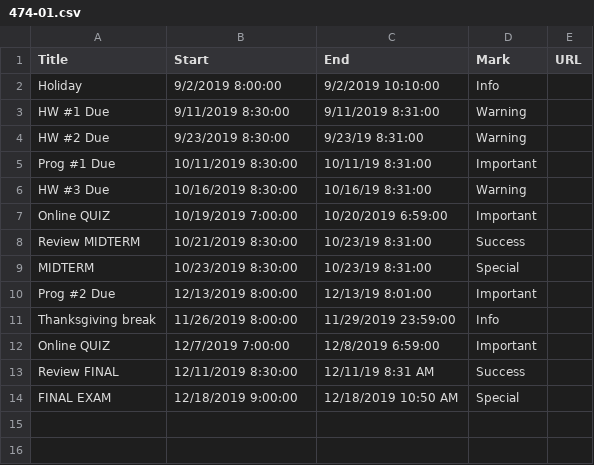
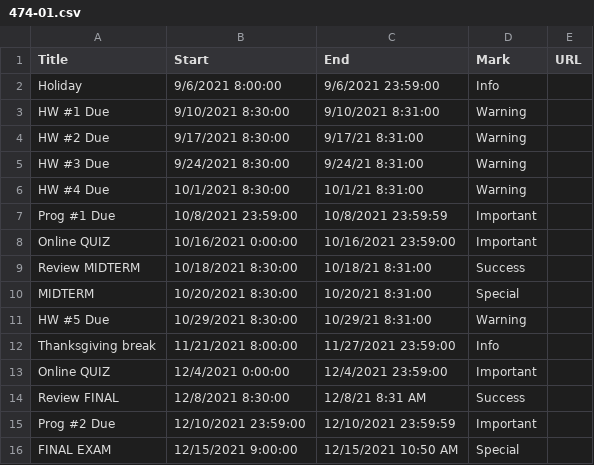
Before and after one commit to dbein/dbein.github.io, a CSV file: events/474-01.csv, drawn as a sheet.

```diff
--- a/events/474-01.csv
+++ b/events/474-01.csv
@@ -1,14 +1,16 @@
 Title,Start,End,Mark,URL
-Holiday,9/2/2019 8:00:00,9/2/2019 10:10:00,Info,
-HW #1 Due ,9/11/2019 8:30:00,9/11/2019 8:31:00,Warning,
-HW #2 Due ,9/23/2019 8:30:00,9/23/19 8:31:00,Warning,
-Prog #1 Due ,10/11/2019 8:30:00,10/11/19 8:31:00,Important,
-HW #3 Due,10/16/2019 8:30:00,10/16/19 8:31:00,Warning,
-Online QUIZ,10/19/2019 7:00:00,10/20/2019 6:59:00,Important,
-Review MIDTERM,10/21/2019 8:30:00,10/23/19 8:31:00,Success,
-MIDTERM,10/23/2019 8:30:00,10/23/19 8:31:00,Special,
-Prog #2 Due,12/13/2019 8:00:00,12/13/19 8:01:00,Important,
-Thanksgiving break,11/26/2019 8:00:00,11/29/2019 23:59:00,Info,
-Online QUIZ,12/7/2019 7:00:00,12/8/2019 6:59:00,Important,
-Review FINAL,12/11/2019 8:30:00,12/11/19 8:31 AM,Success,
-FINAL EXAM,12/18/2019 9:00:00,12/18/2019 10:50 AM,Special,
+Holiday,9/6/2021 8:00:00,9/6/2021 23:59:00,Info,
+HW #1 Due ,9/10/2021 8:30:00,9/10/2021 8:31:00,Warning,
+HW #2 Due ,9/17/2021 8:30:00,9/17/21 8:31:00,Warning,
+HW #3 Due,9/24/2021 8:30:00,9/24/21 8:31:00,Warning,
+HW #4 Due,10/1/2021 8:30:00,10/1/21 8:31:00,Warning,
+Prog #1 Due ,10/8/2021 23:59:00,10/8/2021 23:59:59,Important,
+Online QUIZ,10/16/2021 0:00:00,10/16/2021 23:59:00,Important,
+Review MIDTERM,10/18/2021 8:30:00,10/18/21 8:31:00,Success,
+MIDTERM,10/20/2021 8:30:00,10/20/21 8:31:00,Special,
+HW #5 Due,10/29/2021 8:30:00,10/29/21 8:31:00,Warning,
+Thanksgiving break,11/21/2021 8:00:00,11/27/2021 23:59:00,Info,
+Online QUIZ,12/4/2021 0:00:00,12/4/2021 23:59:00,Important,
+Review FINAL,12/8/2021 8:30:00,12/8/21 8:31 AM,Success,
+Prog #2 Due,12/10/2021 23:59:00,12/10/2021 23:59:59,Important,
+FINAL EXAM,12/15/2021 9:00:00,12/15/2021 10:50 AM,Special,
```
Also changed, not shown: events/335-01.csv, 4 other files.
